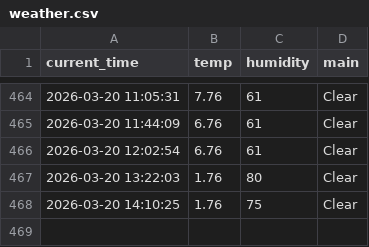
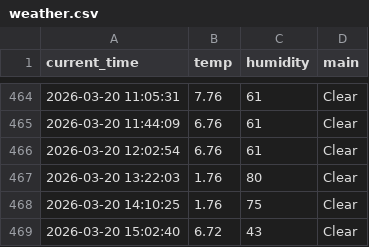
Before and after one commit to kimkcj2007-code/weather_5m, a CSV file: weather.csv, drawn as a sheet; only a part is shown, gaps mark what is left out.

```diff
--- a/weather.csv
+++ b/weather.csv
@@ -468 +468,2 @@ current_time,temp,humidity,main
 2026-03-20 14:10:25,1.76,75,Clear
+2026-03-20 15:02:40,6.72,43,Clear
```
